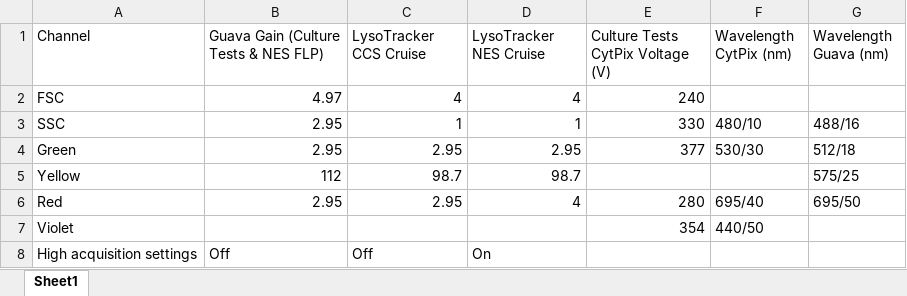
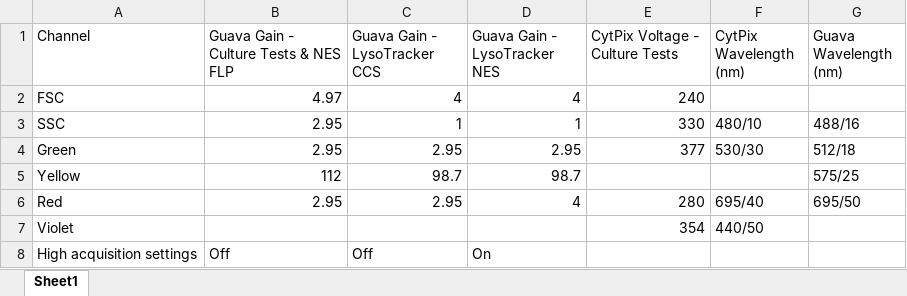
Before and after one commit to CohenLabUGA/AcidotropicDyes, an Excel workbook: Data/FlowCytometerInfo.xlsx, sheet Sheet1, drawn as a sheet; values as stored, in another font and other column widths than the file's, no borders; the diff names each change by its address in the sheet, - before the commit and + after, or states it on an @@ line.

Commit message:
Change column labels for supp table 2

```diff
--- a/Data/FlowCytometerInfo.xlsx (sheet Sheet1)
+++ b/Data/FlowCytometerInfo.xlsx (sheet Sheet1)
-B1: Guava Gain (Culture Tests & NES FLP)
+B1: Guava Gain - Culture Tests & NES FLP
-C1: LysoTracker CCS Cruise
+C1: Guava Gain - LysoTracker CCS
-D1: LysoTracker NES Cruise
+D1: Guava Gain - LysoTracker NES
-E1: Culture Tests CytPix Voltage (V)
+E1: CytPix Voltage - Culture Tests
-F1: Wavelength CytPix (nm)
+F1: CytPix Wavelength (nm)
-G1: Wavelength Guava (nm)
+G1: Guava Wavelength (nm)
```
Also changed, not shown: 2 other files.
